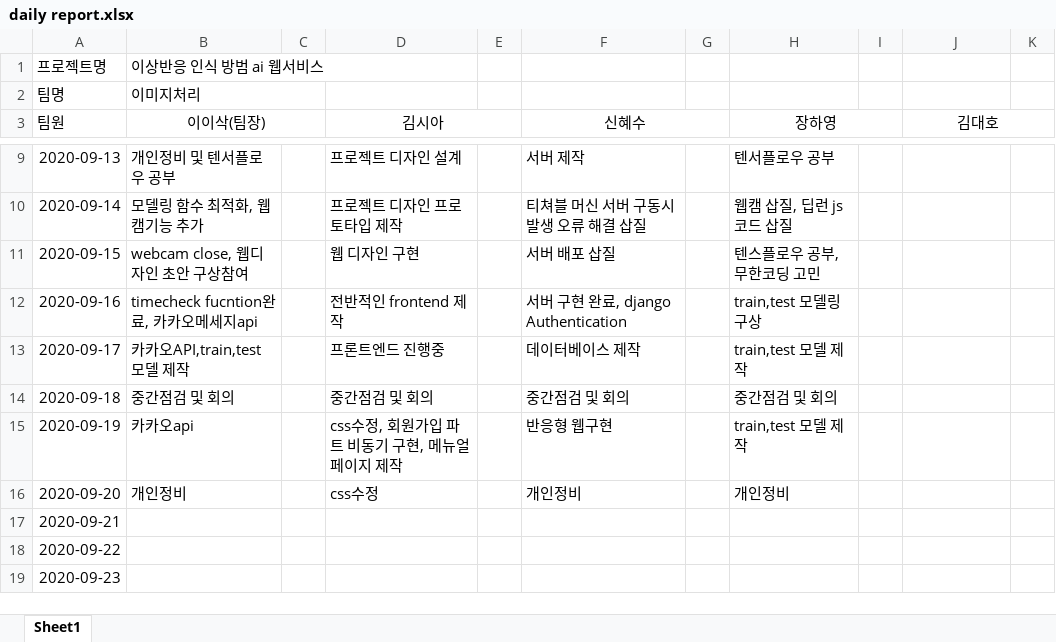
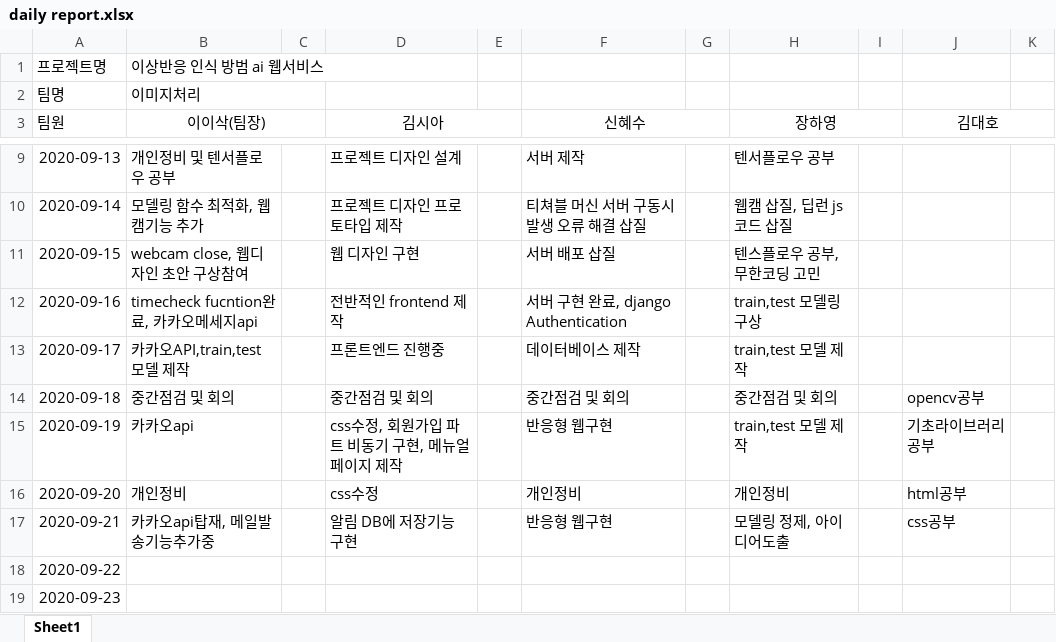
Before and after one commit to leeisack/project_AI_AMONG_US, an Excel workbook: daily report.xlsx, sheet Sheet1, drawn as a sheet; only a part is shown, gaps mark what is left out; values as stored, in another font and other column widths than the file's, no borders; charts and pictures not drawn; the diff names each change by its address in the sheet, - before the commit and + after, or states it on an @@ line.

Commit message:
update daily report if you want modify please tell me

```diff
--- a/daily report.xlsx (sheet Sheet1)
+++ b/daily report.xlsx (sheet Sheet1)
-J14 (김대호): (empty)
+J14 (김대호): opencv공부
-J15 (김대호): (empty)
+J15 (김대호): 기초라이브러리공부
-J16 (김대호): (empty)
+J16 (김대호): html공부
-B17 (이이삭(팀장)): (empty)
+B17 (이이삭(팀장)): 카카오api탑재, 메일발송기능추가중
-D17 (김시아): (empty)
+D17 (김시아): 알림 DB에 저장기능 구현
-F17 (신혜수): (empty)
+F17 (신혜수): 반응형 웹구현
-H17 (장하영): (empty)
+H17 (장하영): 모델링 정제, 아이디어도출
-J17 (김대호): (empty)
+J17 (김대호): css공부
```
